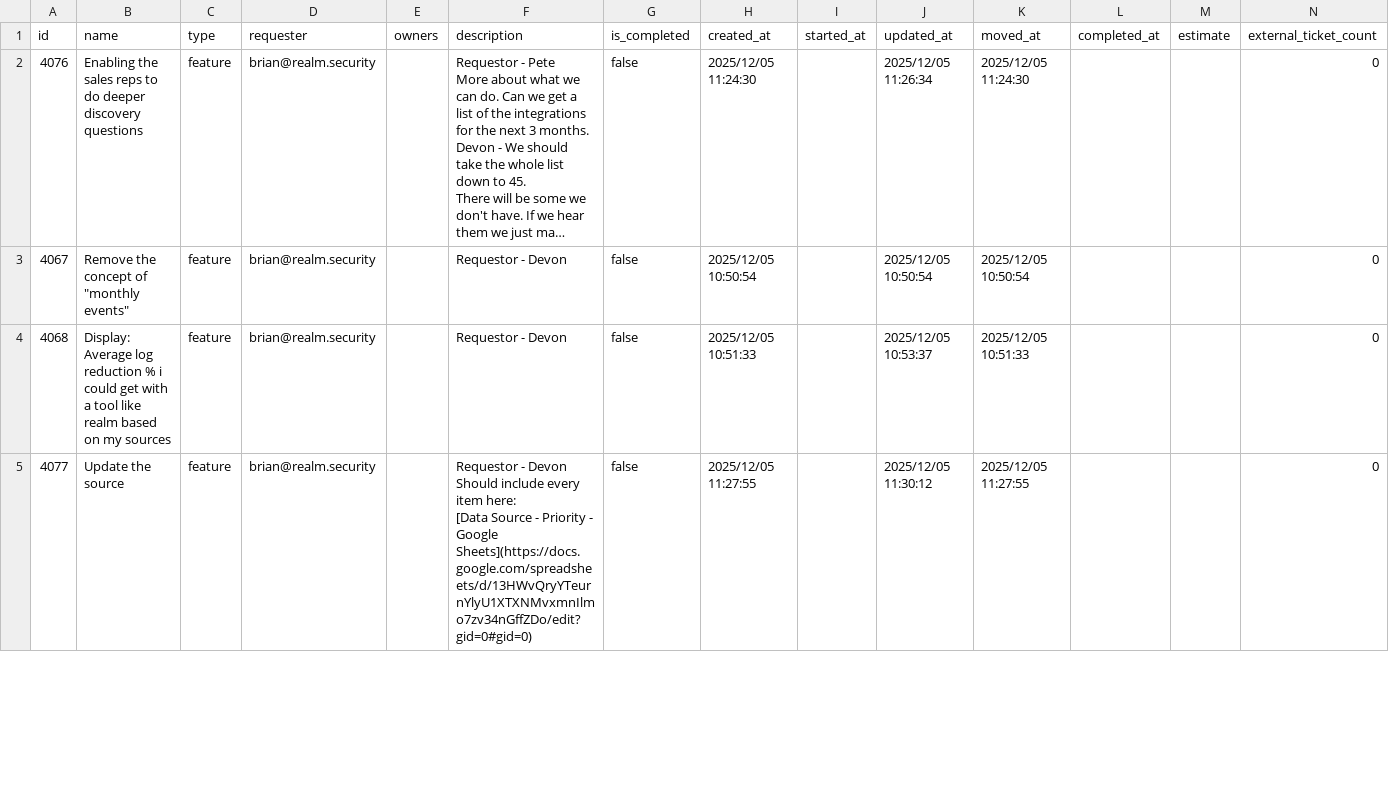
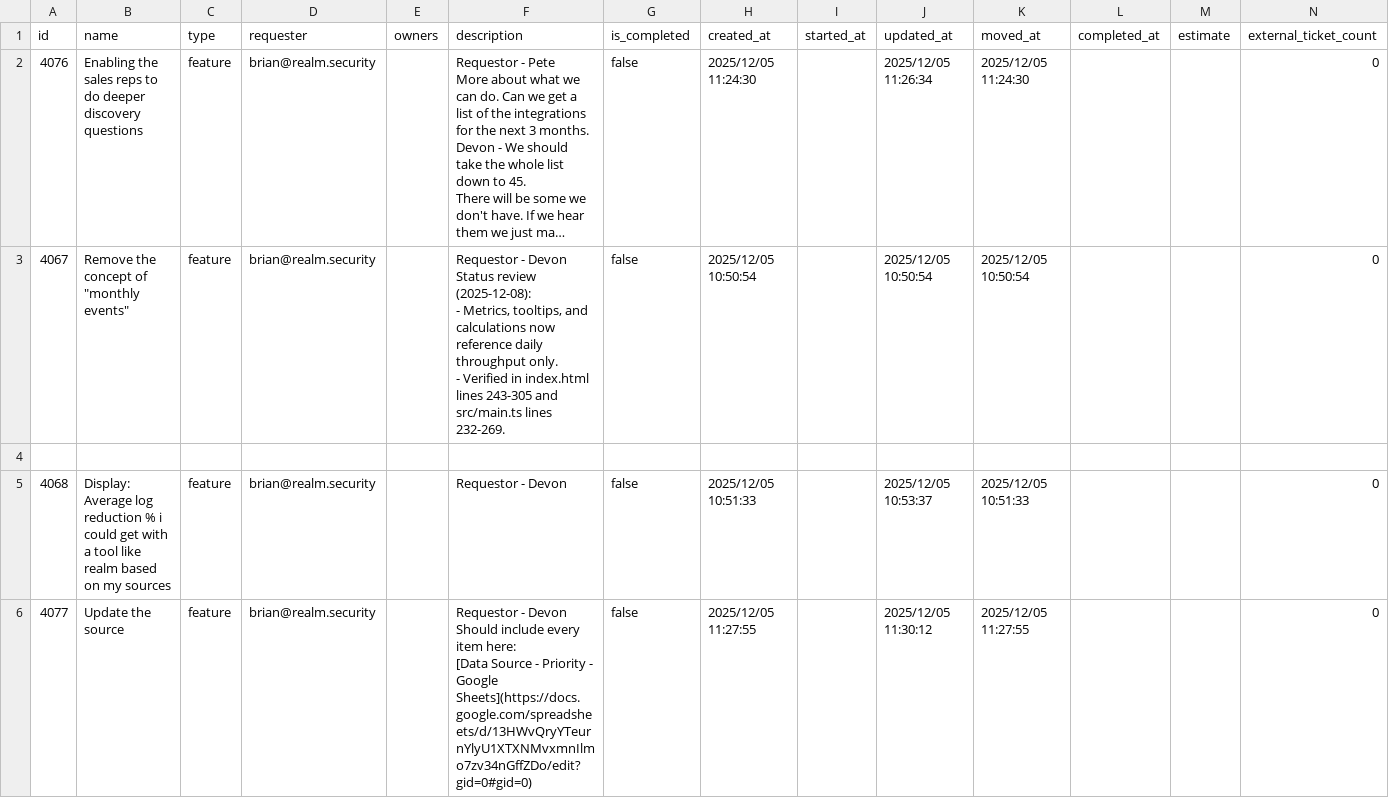
Before and after one commit to bmartynowicz/realm-cost-calcuator, a CSV file: docs/V2/epic-4064-exported-at-20251208T1640+0000.csv, drawn as a sheet; only a part is shown; long unchanged cells end in …; rows hold the shown columns only; ↵ is a line break in a cell; the diff names each change by its address in the sheet, - before the commit and + after, or states it on an @@ line.

```diff
--- a/docs/V2/epic-4064-exported-at-20251208T1640+0000.csv
+++ b/docs/V2/epic-4064-exported-at-20251208T1640+0000.csv
-F3 (description): …- Devon
+F3 (description): …- Devon ↵ Status review (2025-12-08): ↵ - Metrics, tooltips, and calculations now reference daily throughput only. ↵ - Verified in index.html lines 243-305 and src/main.ts lines 232-269.
+row 4: (empty)
```
Also changed, not shown: docs/V2/epic-4064-exported-at-20251208T1657+0000.csv, 5 other files.
